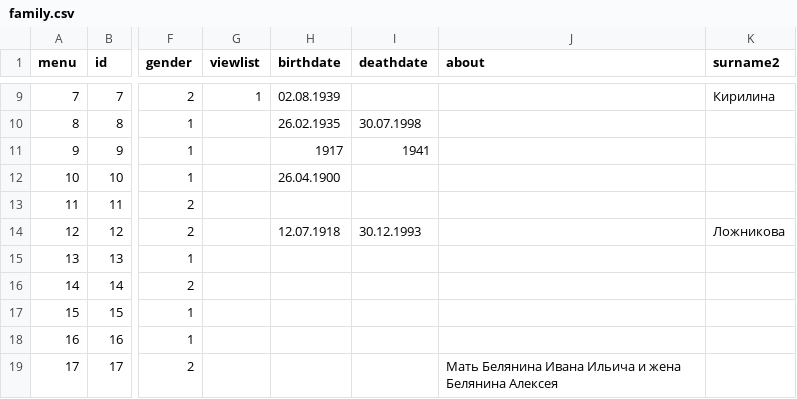
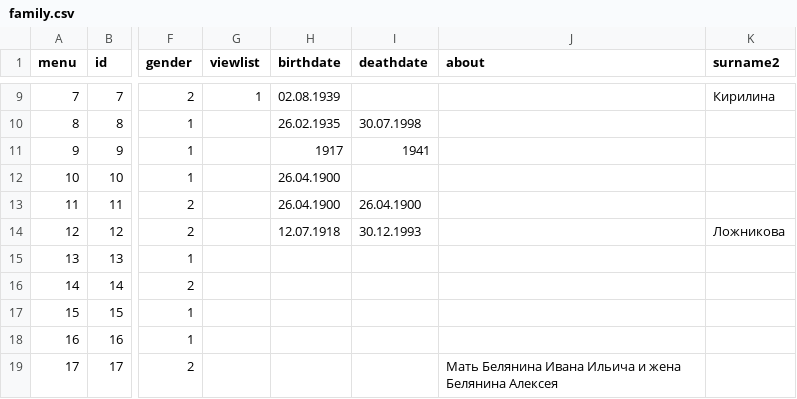
Before and after one commit to Itzamna/family, a CSV file: _data/family.csv, drawn as a sheet; only a part is shown, gaps mark what is left out; the diff names each change by its address in the sheet, - before the commit and + after, or states it on an @@ line.

```diff
--- a/_data/family.csv
+++ b/_data/family.csv
-H13 (birthdate): (empty)
+H13 (birthdate): 26.04.1900
-I13 (deathdate): (empty)
+I13 (deathdate): 26.04.1900
```
Also changed, not shown: 2 other files.
